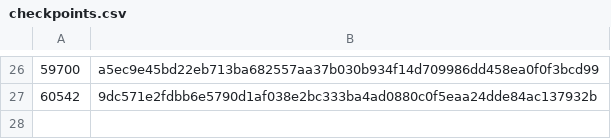
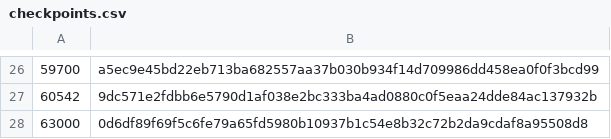
Before and after one commit to worktips/checkpoints, a CSV file: checkpoints.csv, drawn as a sheet; only a part is shown, gaps mark what is left out.

Commit message:
Update checkpoints.csv

```diff
--- a/checkpoints.csv
+++ b/checkpoints.csv
@@ -27 +27,2 @@
 60542,9dc571e2fdbb6e5790d1af038e2bc333ba4ad0880c0f5eaa24dde84ac137932b
+63000,0d6df89f69f5c6fe79a65fd5980b10937b1c54e8b32c72b2da9cdaf8a95508d8
```
